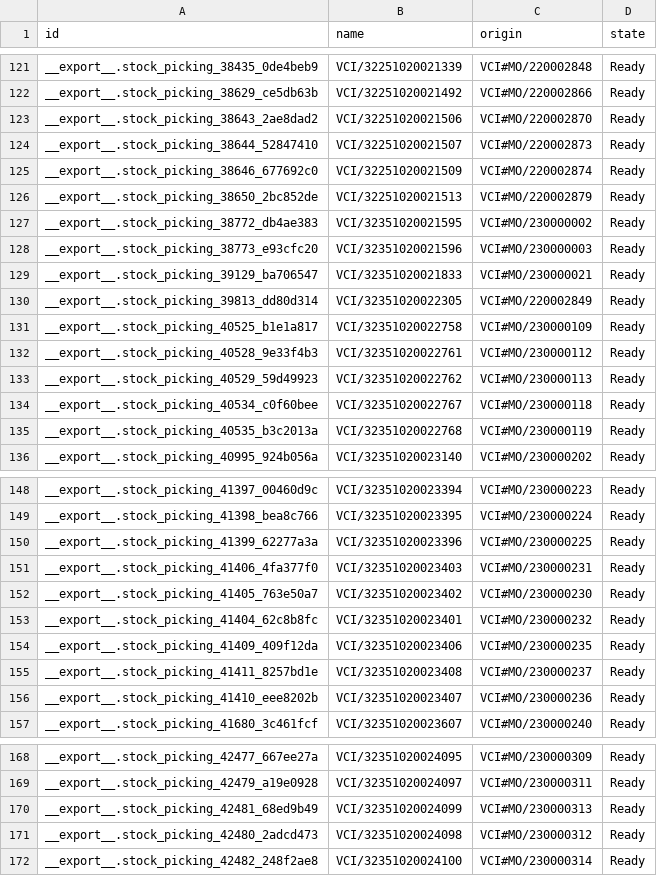
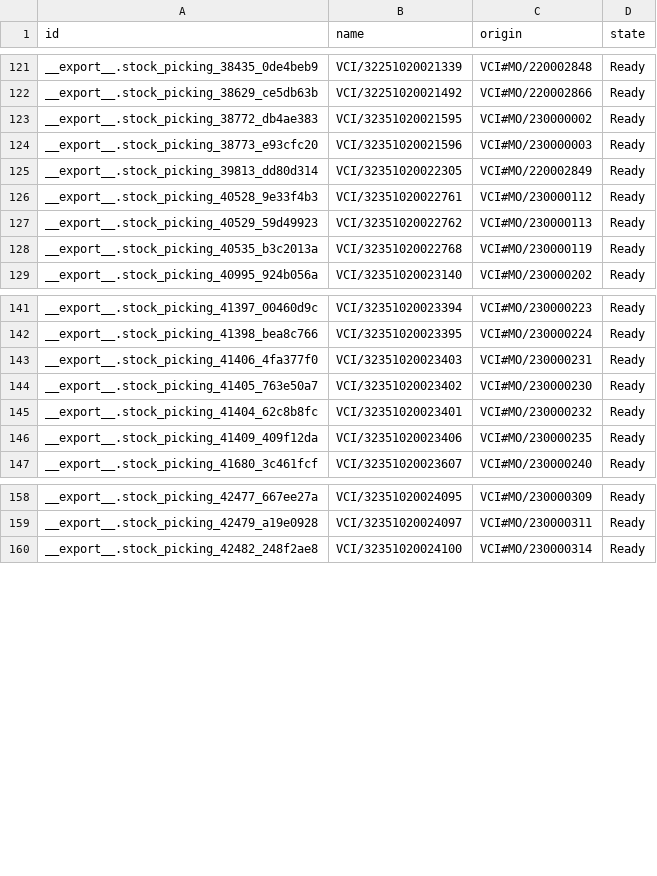
Before and after one commit to adminppl/Files, a CSV file: PARAGON/MO/stock.picking Varcos.csv, drawn as a sheet; only a part is shown, gaps mark what is left out; the diff covers the shown part only.

```diff
--- a/PARAGON/MO/stock.picking Varcos.csv
+++ b/PARAGON/MO/stock.picking Varcos.csv
@@ -122,14 +122,7 @@
 "__export__.stock_picking_38629_ce5db63b","VCI/32251020021492","VCI#MO/220002866","Ready"
-"__export__.stock_picking_38643_2ae8dad2","VCI/32251020021506","VCI#MO/220002870","Ready"
-"__export__.stock_picking_38644_52847410","VCI/32251020021507","VCI#MO/220002873","Ready"
-"__export__.stock_picking_38646_677692c0","VCI/32251020021509","VCI#MO/220002874","Ready"
-"__export__.stock_picking_38650_2bc852de","VCI/32251020021513","VCI#MO/220002879","Ready"
 "__export__.stock_picking_38772_db4ae383","VCI/32351020021595","VCI#MO/230000002","Ready"
 "__export__.stock_picking_38773_e93cfc20","VCI/32351020021596","VCI#MO/230000003","Ready"
-"__export__.stock_picking_39129_ba706547","VCI/32351020021833","VCI#MO/230000021","Ready"
 "__export__.stock_picking_39813_dd80d314","VCI/32351020022305","VCI#MO/220002849","Ready"
-"__export__.stock_picking_40525_b1e1a817","VCI/32351020022758","VCI#MO/230000109","Ready"
 "__export__.stock_picking_40528_9e33f4b3","VCI/32351020022761","VCI#MO/230000112","Ready"
 "__export__.stock_picking_40529_59d49923","VCI/32351020022762","VCI#MO/230000113","Ready"
-"__export__.stock_picking_40534_c0f60bee","VCI/32351020022767","VCI#MO/230000118","Ready"
 "__export__.stock_picking_40535_b3c2013a","VCI/32351020022768","VCI#MO/230000119","Ready"
@@ -149,3 +142,2 @@
 "__export__.stock_picking_41398_bea8c766","VCI/32351020023395","VCI#MO/230000224","Ready"
-"__export__.stock_picking_41399_62277a3a","VCI/32351020023396","VCI#MO/230000225","Ready"
 "__export__.stock_picking_41406_4fa377f0","VCI/32351020023403","VCI#MO/230000231","Ready"
@@ -154,4 +146,2 @@
 "__export__.stock_picking_41409_409f12da","VCI/32351020023406","VCI#MO/230000235","Ready"
-"__export__.stock_picking_41411_8257bd1e","VCI/32351020023408","VCI#MO/230000237","Ready"
-"__export__.stock_picking_41410_eee8202b","VCI/32351020023407","VCI#MO/230000236","Ready"
 "__export__.stock_picking_41680_3c461fcf","VCI/32351020023607","VCI#MO/230000240","Ready"
@@ -169,4 +159,2 @@
 "__export__.stock_picking_42479_a19e0928","VCI/32351020024097","VCI#MO/230000311","Ready"
-"__export__.stock_picking_42481_68ed9b49","VCI/32351020024099","VCI#MO/230000313","Ready"
-"__export__.stock_picking_42480_2adcd473","VCI/32351020024098","VCI#MO/230000312","Ready"
 "__export__.stock_picking_42482_248f2ae8","VCI/32351020024100","VCI#MO/230000314","Ready"
```
Also changed, not shown: 1 edited cell elsewhere in this file, PARAGON/MO/mfg.snfg.line.csv, PARAGON/MO/stock.picking Paragon.csv, 2 other files.
